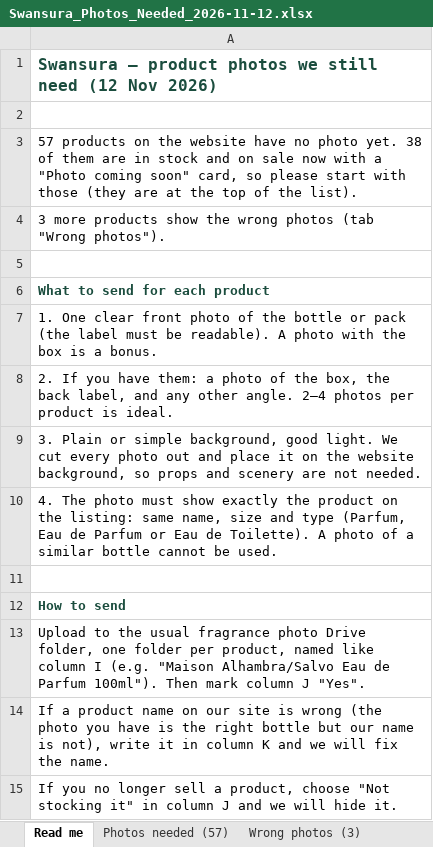
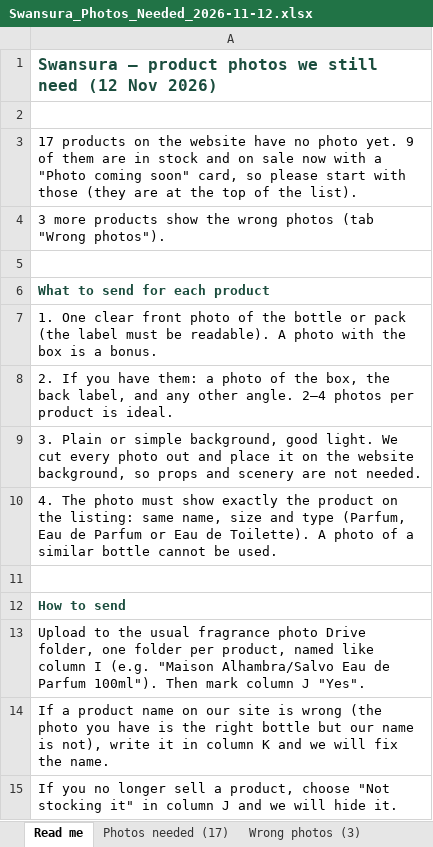
Before and after one commit to lpheavydeals/swansura, an Excel workbook: docs/Swansura_Photos_Needed_2026-11-12.xlsx, sheet Read me, drawn as a sheet; values as stored, in another font and other column widths than the file's, no borders; the diff names each change by its address in the sheet, - before the commit and + after, or states it on an @@ line.

```diff
--- a/docs/Swansura_Photos_Needed_2026-11-12.xlsx (sheet Read me)
+++ b/docs/Swansura_Photos_Needed_2026-11-12.xlsx (sheet Read me)
-sheet tab: Photos needed (57)
+sheet tab: Photos needed (17)
-A3: 57 products on the website have no photo yet. 38 of them…
+A3: 17 products on the website have no photo yet. 9 of them…
```
Also changed, not shown: sheet Photos needed (17), sheet By brand, 1 other file.
